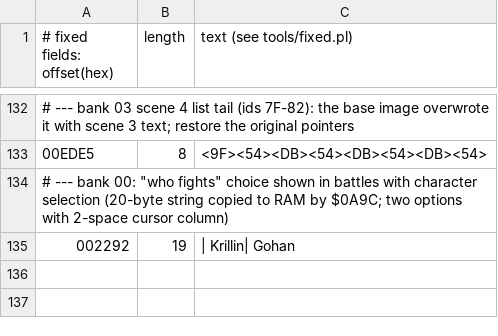
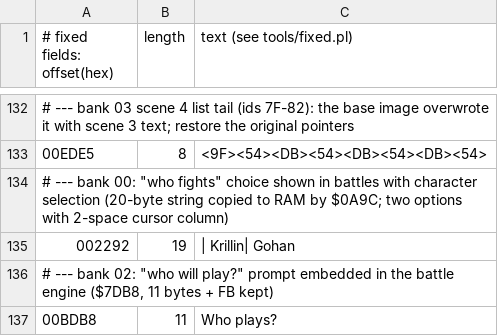
Before and after one commit to thiagotsda/dbz-geki-gb, a TSV file: translation/fixed.tsv, drawn as a sheet; only a part is shown, gaps mark what is left out; the diff names each change by its address in the sheet, - before the commit and + after, or states it on an @@ line.

Commit message:
Shared block covers global ids up to FF (first 19 boxes of scene 2); translate the battle 'who plays?' prompt

```diff
--- a/translation/fixed.tsv
+++ b/translation/fixed.tsv
+row 136: # --- bank 02: "who will play?" prompt embedded in the battle engine ($7DB8, 11 bytes + FB kept)
+row 137: 00BDB8 | 11 | Who plays?
```
Also changed, not shown: 3 other files.
